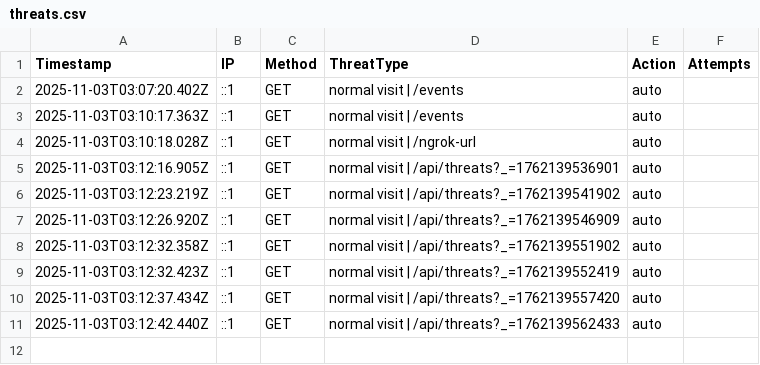
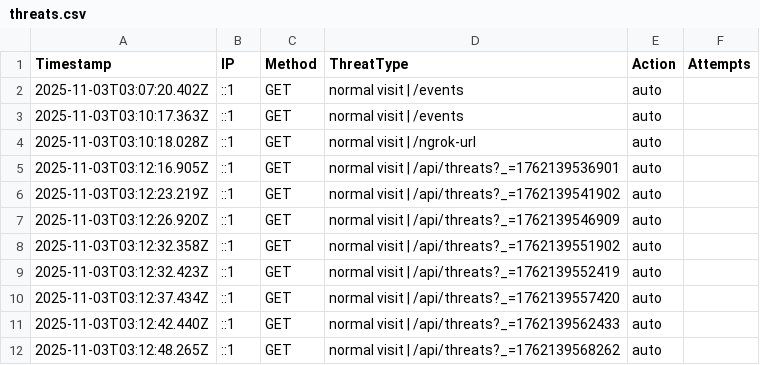
Before and after one commit to etiqotwf/honeypotpro, a CSV file: public/logs/threats.csv, drawn as a sheet.

```diff
--- a/public/logs/threats.csv
+++ b/public/logs/threats.csv
@@ -11 +11,2 @@ Timestamp,IP,Method,ThreatType,Action,Attempts
 2025-11-03T03:12:42.440Z,::1,GET,"normal visit | /api/threats?_=1762139562433",auto
+2025-11-03T03:12:48.265Z,::1,GET,"normal visit | /api/threats?_=1762139568262",auto
```
Also changed, not shown: logs/threats.csv, 4 other files.
